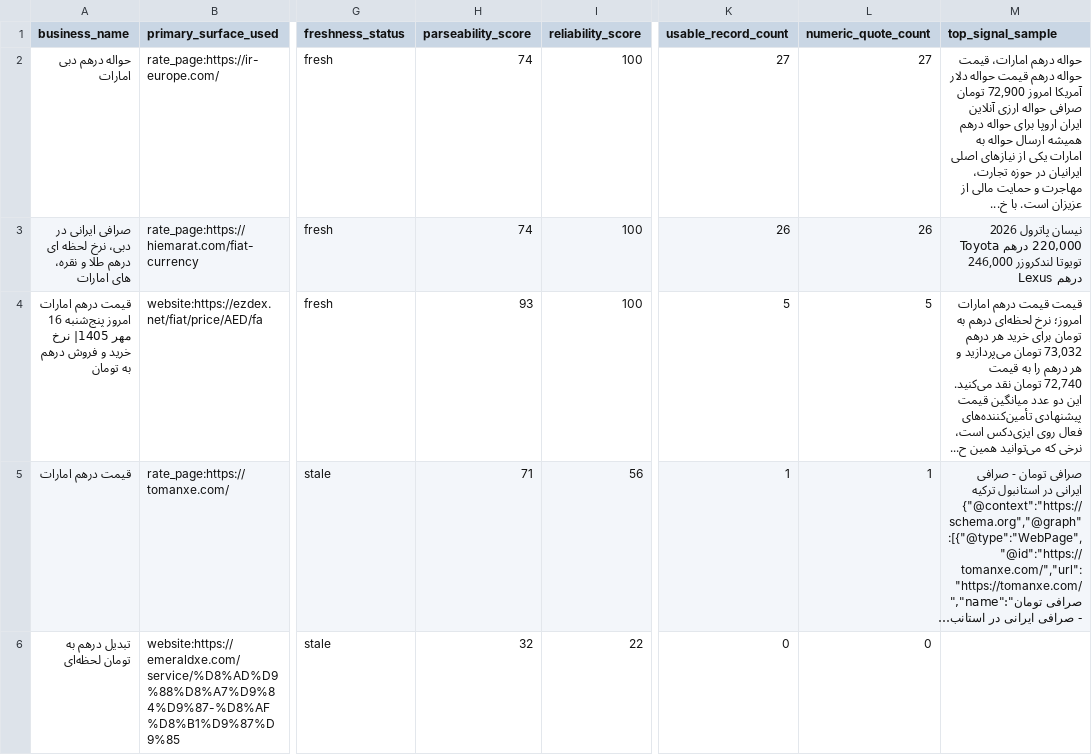
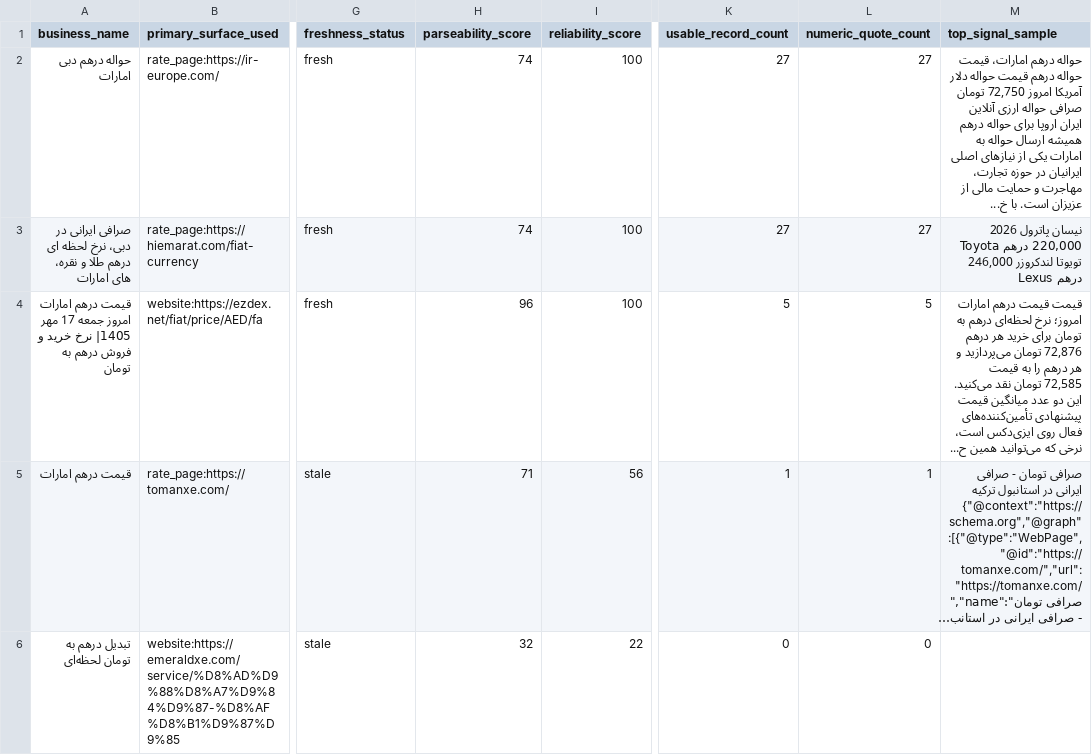
Before and after one commit to KevinMehrabi/rialwatch, a CSV file: survey_outputs/uae_basket_review.csv, drawn as a sheet; only a part is shown, gaps mark what is left out; long unchanged cells end in …; the diff names each change by its address in the sheet, - before the commit and + after, or states it on an @@ line.

```diff
--- a/survey_outputs/uae_basket_review.csv
+++ b/survey_outputs/uae_basket_review.csv
-M2 (top_signal_sample): …آمریکا امروز 72,900 تومان صرافی…
+M2 (top_signal_sample): …آمریکا امروز 72,750 تومان صرافی…
-K3 (usable_record_count): 26
+K3 (usable_record_count): 27
-L3 (numeric_quote_count): 26
+L3 (numeric_quote_count): 27
-A4 (business_name): …امارات امروز پنج‌شنبه 16 مهر 1405|…
+A4 (business_name): …امارات امروز جمعه 17 مهر 1405|…
-H4 (parseability_score): 93
+H4 (parseability_score): 96
-M4 (top_signal_sample): …هر درهم 73,032 تومان می‌پردازید و هر درهم را به قیمت 72,740 تومان نقد…
+M4 (top_signal_sample): …هر درهم 72,876 تومان می‌پردازید و هر درهم را به قیمت 72,585 تومان نقد…
```
Also changed, not shown: survey_outputs/regional_fx_board_candidates.csv, survey_outputs/regional_market_signal_candidates.csv, 19 other files.
